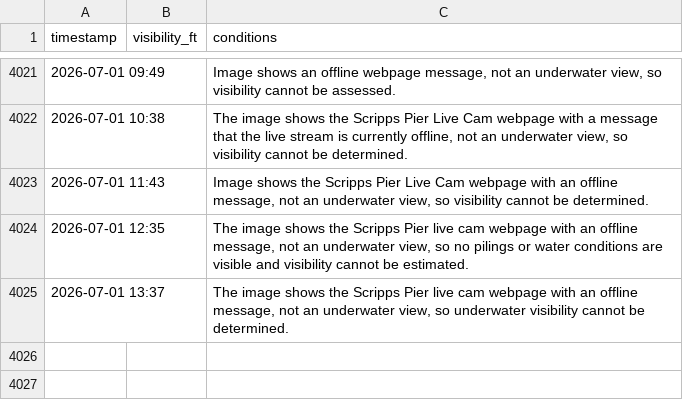
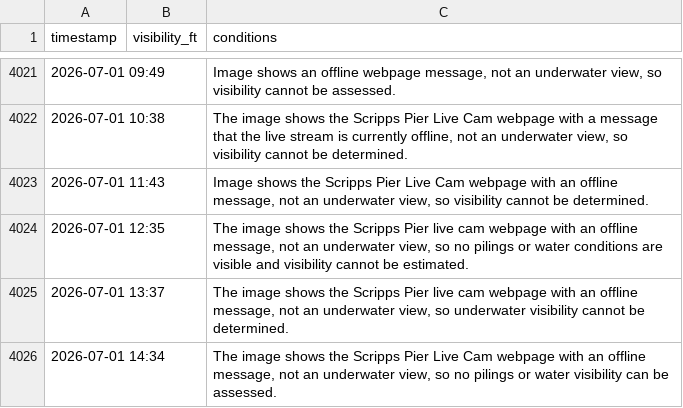
Before and after one commit to haraschax/underwaterviz, a CSV file: docs/visibility.csv, drawn as a sheet; only a part is shown, gaps mark what is left out.

```diff
--- a/docs/visibility.csv
+++ b/docs/visibility.csv
@@ -4025 +4025,2 @@ timestamp,visibility_ft,conditions
 2026-07-01 13:37,,"The image shows the Scripps Pier live cam webpage with an offline message, not an underwater view, so underwater visibility cannot be determined."
+2026-07-01 14:34,,"The image shows the Scripps Pier Live Cam webpage with an offline message, not an underwater view, so no pilings or water visibility can be assessed."
```
Also changed, not shown: 2 other files.
